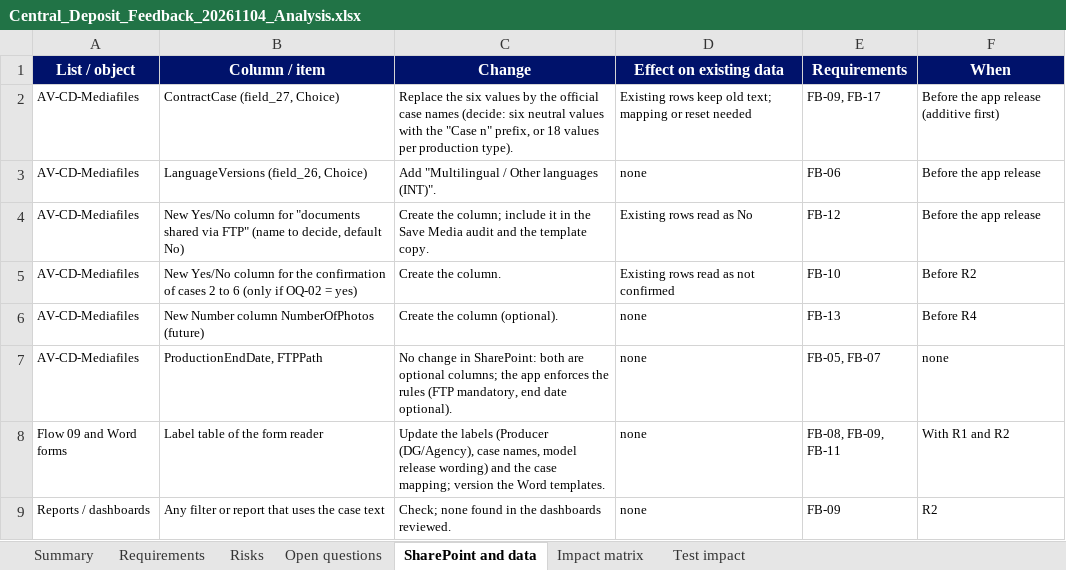
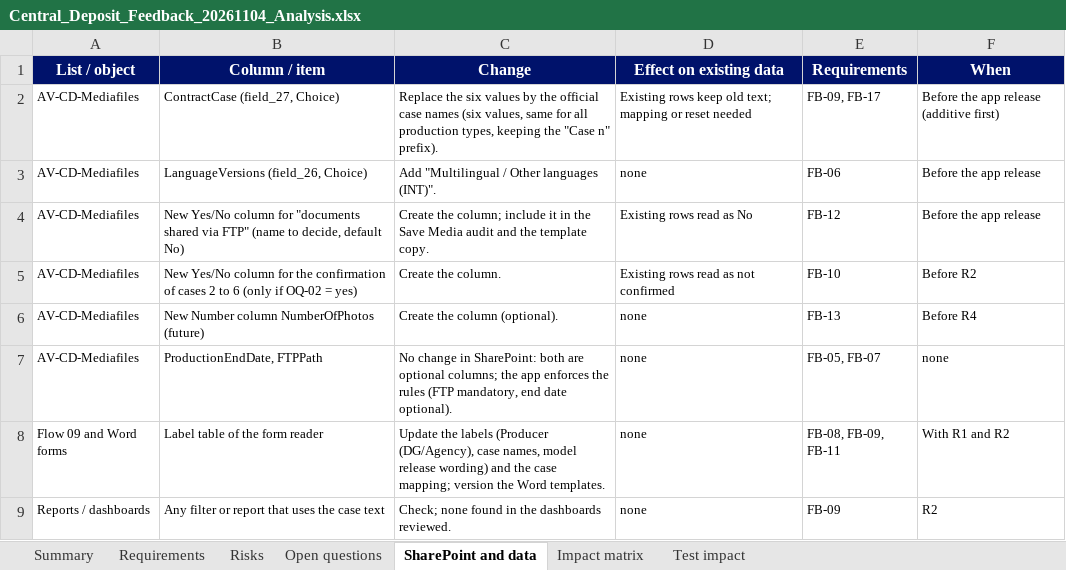
Before and after one commit to alexanderfigueira-commits/PowerApps_AJF, an Excel workbook: docs/analysis/Central_Deposit_Feedback_20261104_Analysis.xlsx, sheet SharePoint and data, drawn as a sheet; values as stored, in another font and other column widths than the file's, no borders; the diff names each change by its address in the sheet, - before the commit and + after, or states it on an @@ line.

```diff
--- a/docs/analysis/Central_Deposit_Feedback_20261104_Analysis.xlsx (sheet SharePoint and data)
+++ b/docs/analysis/Central_Deposit_Feedback_20261104_Analysis.xlsx (sheet SharePoint and data)
-C2 (Change): …case names (decide: six neutral values with the "Case n" prefix, or 18 values per production type).
+C2 (Change): …case names (six values, same for all production types, keeping the "Case n" prefix).
```
Also changed, not shown: sheet Requirements, sheet Summary, sheet Risks, sheet Open questions.
